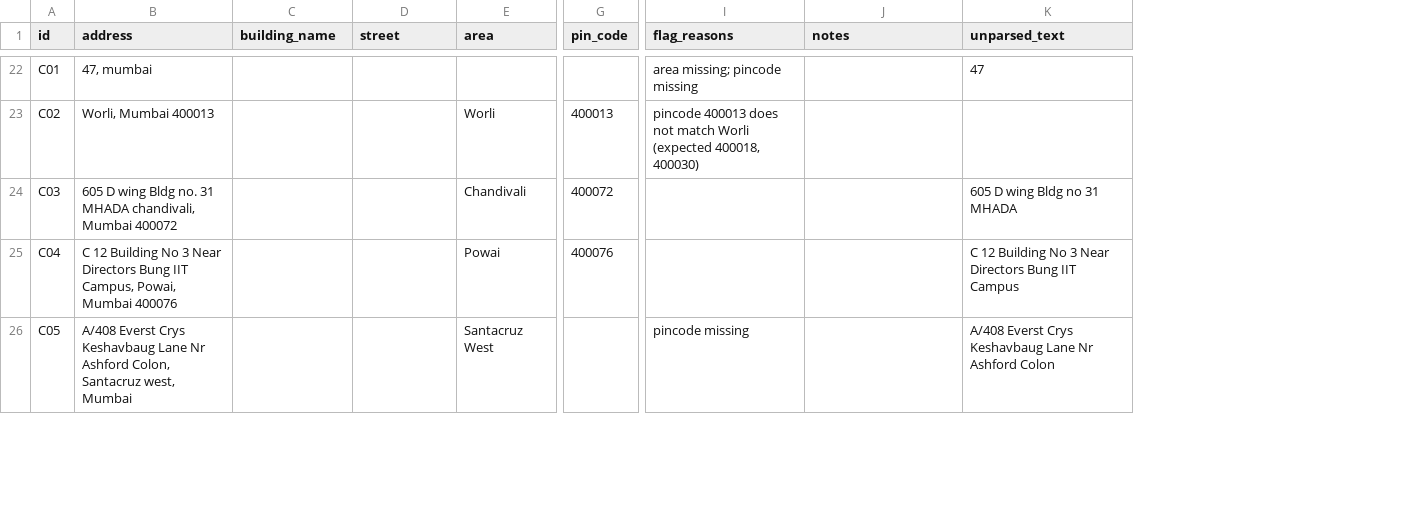
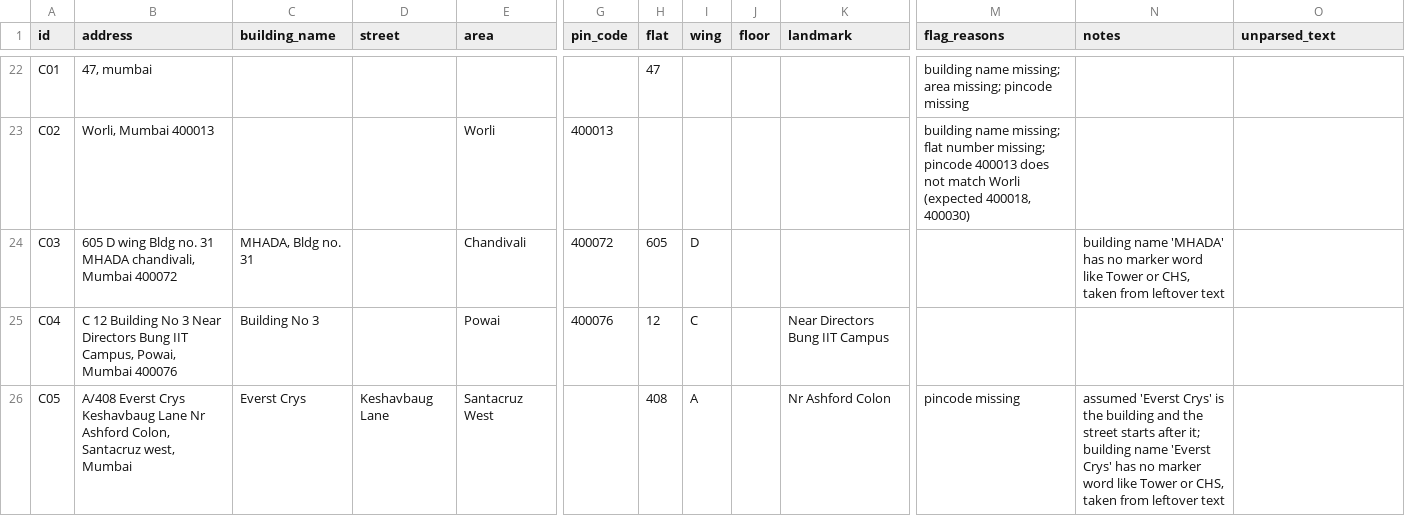
Before and after one commit to aniketpatidar/employee-salary-management, a CSV file: sphere-challenges/address-parsing/output/parsed_addresses.csv, drawn as a sheet; only a part is shown, gaps mark what is left out; addresses are those after the commit; the diff covers the shown part only; the diff names each change by its address in the sheet, - before the commit and + after, or states it on an @@ line.

```diff
--- a/sphere-challenges/address-parsing/output/parsed_addresses.csv
+++ b/sphere-challenges/address-parsing/output/parsed_addresses.csv
+column H (flat), rows 22-26: 47 |  | 605 | 12 | 408
+column I (wing), rows 24-26: D | C | A
+column J (floor), empty
+column K (landmark), rows 25-26: Near Directors Bung IIT Campus | Nr Ashford Colon
-M22 (flag_reasons): area missing; pincode missing
+M22 (flag_reasons): building name missing; area missing; pincode missing
-O22 (unparsed_text): 47
+O22 (unparsed_text): (empty)
-M23 (flag_reasons): pincode 400013…
+M23 (flag_reasons): building name missing; flat number missing; pincode 400013…
-C24 (building_name): (empty)
+C24 (building_name): MHADA, Bldg no. 31
-N24 (notes): (empty)
+N24 (notes): building name 'MHADA' has no marker word like Tower or CHS, taken from leftover text
-O24 (unparsed_text): 605 D wing Bldg no 31 MHADA
+O24 (unparsed_text): (empty)
-C25 (building_name): (empty)
+C25 (building_name): Building No 3
-O25 (unparsed_text): C 12 Building No 3 Near Directors Bung IIT Campus
+O25 (unparsed_text): (empty)
-C26 (building_name): (empty)
+C26 (building_name): Everst Crys
-D26 (street): (empty)
+D26 (street): Keshavbaug Lane
-N26 (notes): (empty)
+N26 (notes): assumed 'Everst Crys' is the building and the street starts after it; building name 'Everst Crys' has no marker word like Tower or CHS, taken from leftover text
-O26 (unparsed_text): A/408 Everst Crys Keshavbaug Lane Nr Ashford Colon
+O26 (unparsed_text): (empty)
```
Also changed, not shown: 79 edited cells elsewhere in this file, 16 other files.
